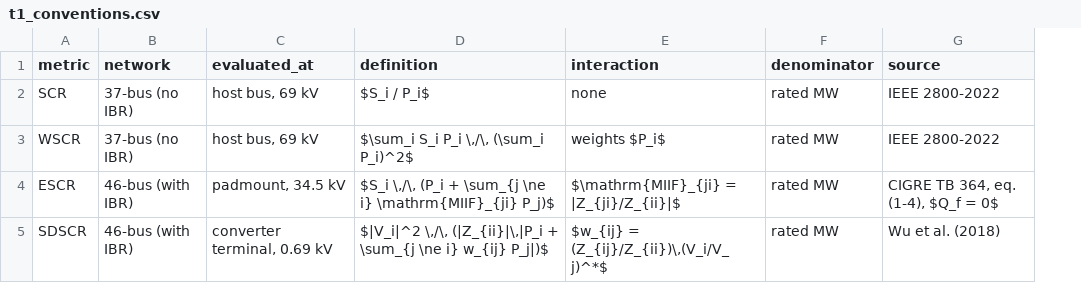
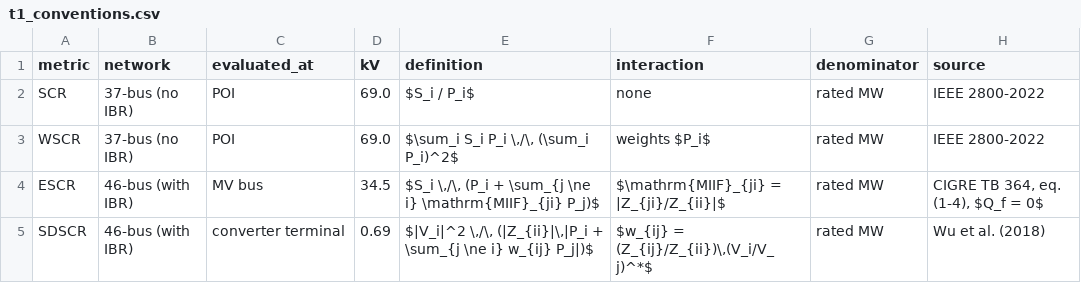
Before and after one commit to Lemorita95/voltage-strength-metrics, a CSV file: figures/glover37/t1_conventions.csv, drawn as a sheet; the diff names each change by its address in the sheet, - before the commit and + after, or states it on an @@ line.

```diff
--- a/figures/glover37/t1_conventions.csv
+++ b/figures/glover37/t1_conventions.csv
+column D (kV), rows 2-5: 69.0 | 69.0 | 34.5 | 0.69
-C2:C3 (evaluated_at): host bus, 69 kV
+C2:C3 (evaluated_at): POI
-C4 (evaluated_at): padmount, 34.5 kV
+C4 (evaluated_at): MV bus
-C5 (evaluated_at): converter terminal, 0.69 kV
+C5 (evaluated_at): converter terminal
```
Also changed, not shown: 2 other files.
